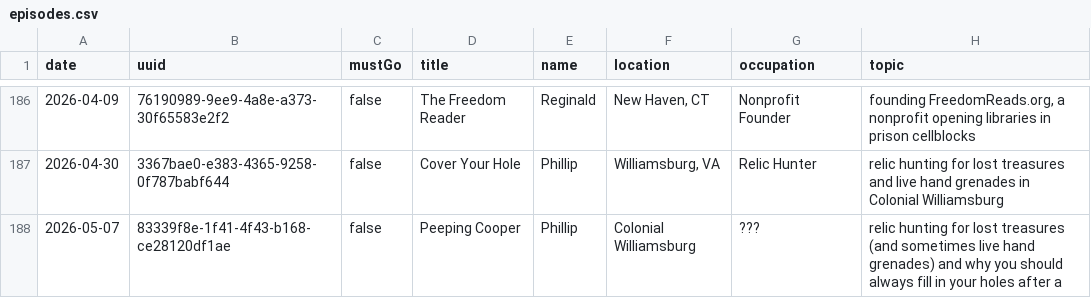
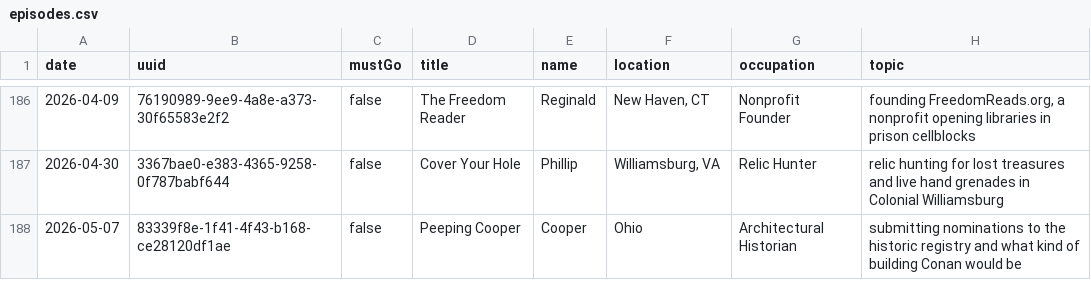
Before and after one commit to fionnagan/conafmap, a CSV file: data/episodes.csv, drawn as a sheet; only a part is shown, gaps mark what is left out.

Commit message:
Fix Peeping Cooper data; harden bot against partial-??? episodes
Data: Cooper is an Architectural Historian from Ohio — not Phillip.
The bot hallucinated Phillip/Colonial Williamsburg from the TeamCoco
podcast index page which lists recent episodes in its sidebar.

Code (update_fans.py):
- Guard now blocks ANY unknown field (name/location/occupation), not
  just all-three or name-only
- Regex fallback now searches only the RSS description section, never
  the full page blob — eliminates cross-episode data leakage
- Regex extended to parse 'Name, occupation from Location' format so
  occupation can be extracted from the standard RSS description pattern

```diff
--- a/data/episodes.csv
+++ b/data/episodes.csv
@@ -187,2 +187,2 @@ date,uuid,mustGo,title,name,location,occupation,topic
 2026-04-30,3367bae0-e383-4365-9258-0f787babf644,false,Cover Your Hole,Phillip,"Williamsburg, VA",Relic Hunter,relic hunting for lost treasures and live hand grenades in Colonial Williamsburg
-2026-05-07,83339f8e-1f41-4f43-b168-ce28120df1ae,false,Peeping Cooper,Phillip,Colonial Williamsburg,???,relic hunting for lost treasures (and sometimes live hand grenades) and why you should always fill in your holes after a
+2026-05-07,83339f8e-1f41-4f43-b168-ce28120df1ae,false,Peeping Cooper,Cooper,Ohio,Architectural Historian,submitting nominations to the historic registry and what kind of building Conan would be
```
Also changed, not shown: 2 other files.
